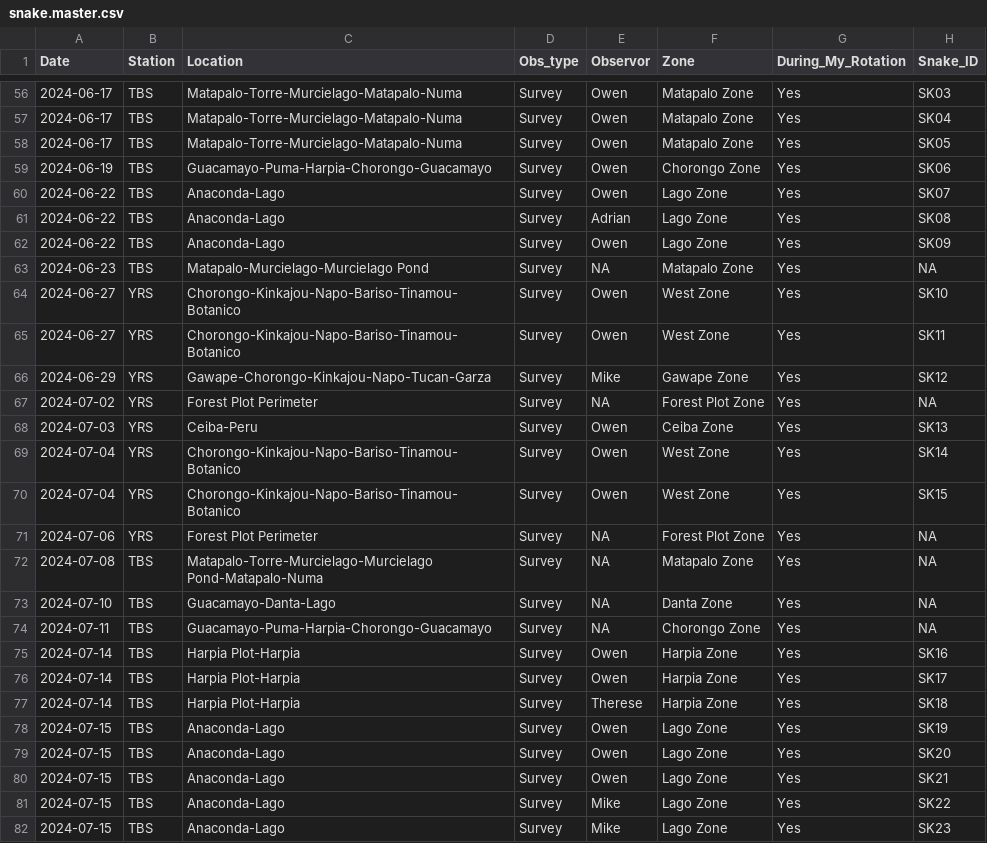
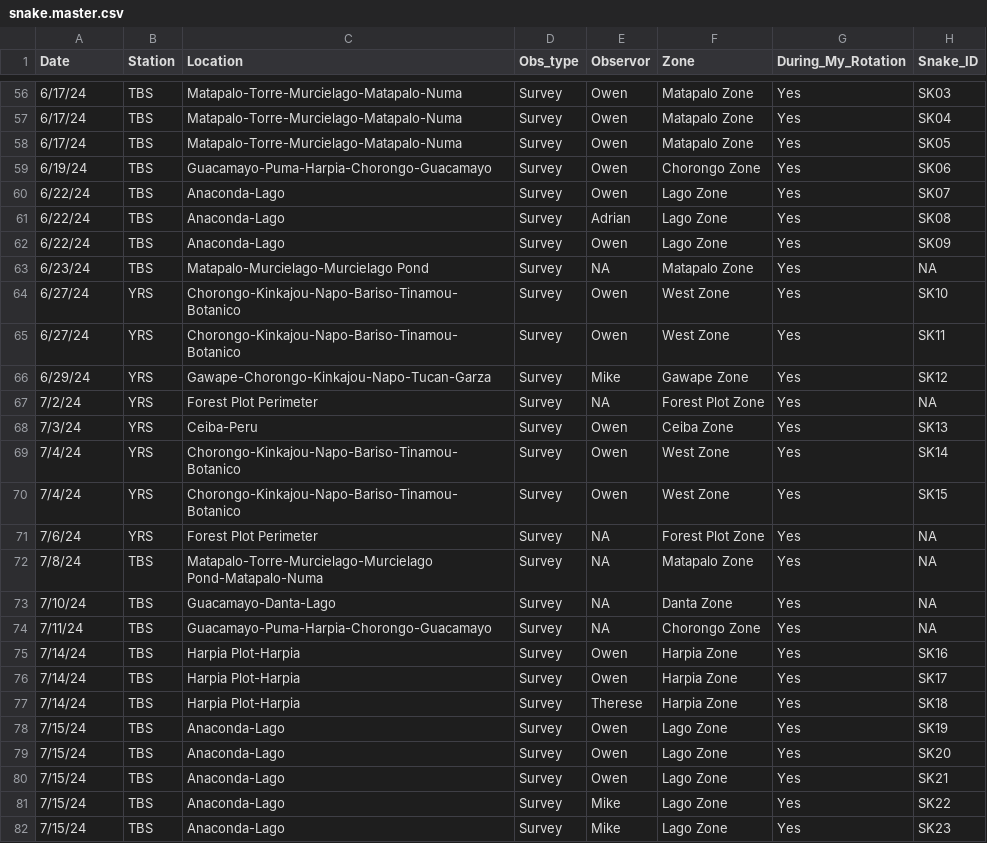
Before and after one commit to owenmccool/amazon, a CSV file: snake.master.csv, drawn as a sheet; only a part is shown, gaps mark what is left out; the diff covers the shown part only; the diff names each change by its address in the sheet, - before the commit and + after, or states it on an @@ line.

```diff
--- a/snake.master.csv
+++ b/snake.master.csv
-A56:A58 (Date): 2024-06-17
+A56:A58 (Date): 6/17/24
-A59 (Date): 2024-06-19
+A59 (Date): 6/19/24
-A60:A62 (Date): 2024-06-22
+A60:A62 (Date): 6/22/24
-A63 (Date): 2024-06-23
+A63 (Date): 6/23/24
-A64:A65 (Date): 2024-06-27
+A64:A65 (Date): 6/27/24
-A66 (Date): 2024-06-29
+A66 (Date): 6/29/24
-A67 (Date): 2024-07-02
+A67 (Date): 7/2/24
-A68 (Date): 2024-07-03
+A68 (Date): 7/3/24
-A69:A70 (Date): 2024-07-04
+A69:A70 (Date): 7/4/24
-A71 (Date): 2024-07-06
+A71 (Date): 7/6/24
-A72 (Date): 2024-07-08
+A72 (Date): 7/8/24
-A73 (Date): 2024-07-10
+A73 (Date): 7/10/24
-A74 (Date): 2024-07-11
+A74 (Date): 7/11/24
-A75:A77 (Date): 2024-07-14
+A75:A77 (Date): 7/14/24
-A78:A82 (Date): 2024-07-15
+A78:A82 (Date): 7/15/24
```
Also changed, not shown: 88 edited cells elsewhere in this file.
